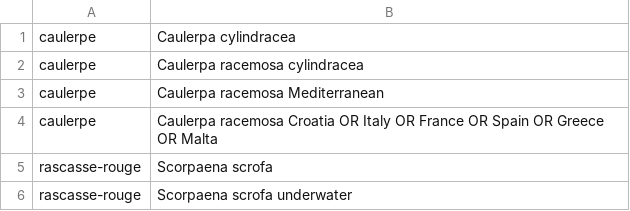
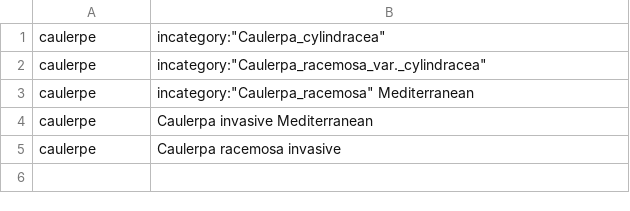
Before and after one commit to BaillValentin/tetardsdelicantu, a TSV file: tools/extra_queries.tsv, drawn as a sheet.

```diff
--- a/tools/extra_queries.tsv
+++ b/tools/extra_queries.tsv
@@ -1,6 +1,5 @@
-caulerpe	Caulerpa cylindracea
-caulerpe	Caulerpa racemosa cylindracea
-caulerpe	Caulerpa racemosa Mediterranean
-caulerpe	Caulerpa racemosa Croatia OR Italy OR France OR Spain OR Greece OR Malta
-rascasse-rouge	Scorpaena scrofa
-rascasse-rouge	Scorpaena scrofa underwater
+caulerpe	incategory:"Caulerpa_cylindracea"
+caulerpe	incategory:"Caulerpa_racemosa_var._cylindracea"
+caulerpe	incategory:"Caulerpa_racemosa" Mediterranean
+caulerpe	Caulerpa invasive Mediterranean
+caulerpe	Caulerpa racemosa invasive
```
Also changed, not shown: 1 other file.
